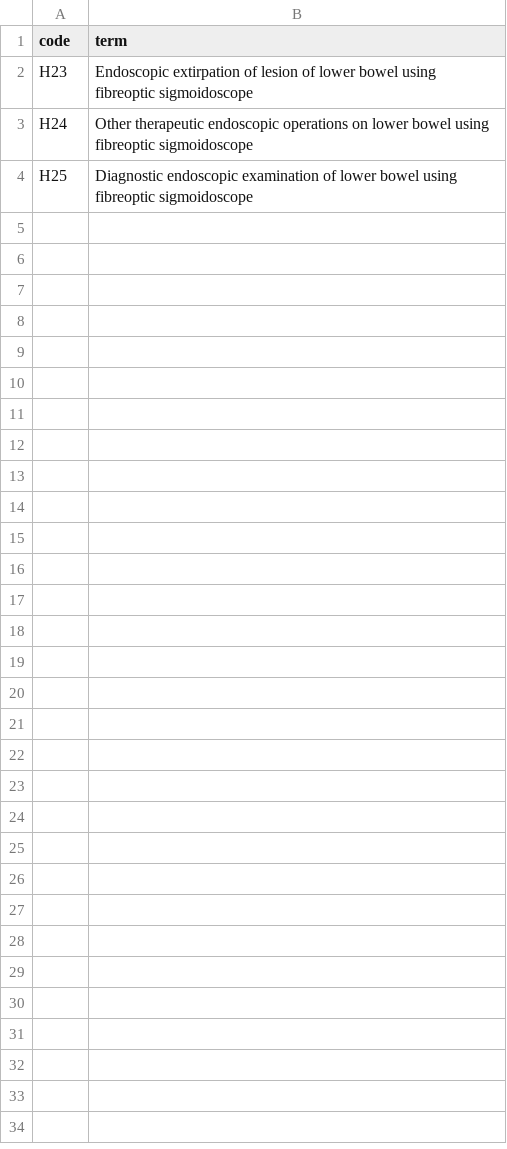
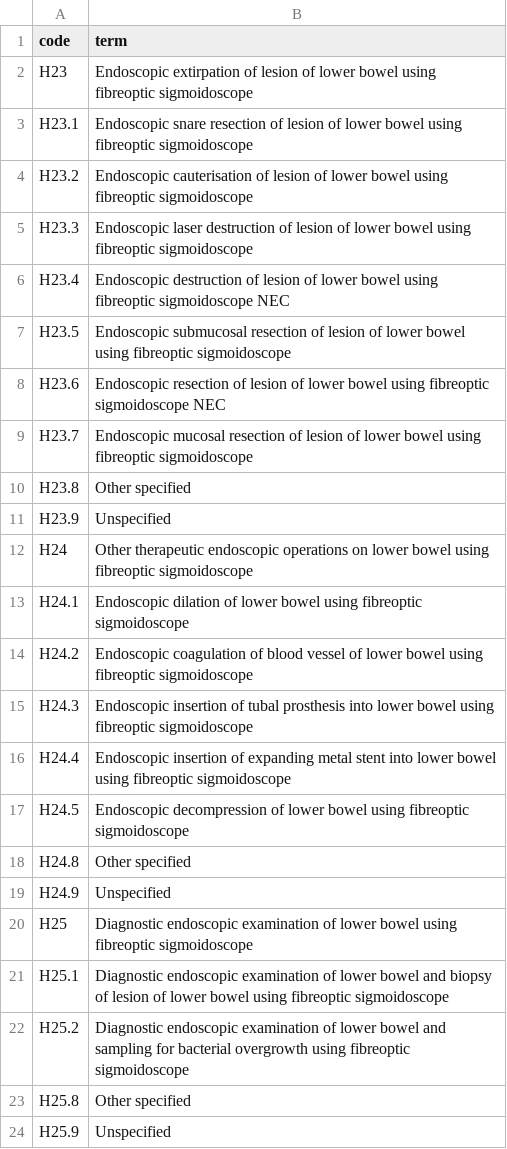
Before and after one commit to opensafely/sro-gastro, a CSV file: codelists-opcs4/opcs4-flexible-sigmoidoscopy.csv, drawn as a sheet.

Commit message:
Expand colonoscopy definition
- Add additional 4-digit OPCS4 codes and primary care analysis
- Also fix error with last table in region analysis

```diff
--- a/codelists-opcs4/opcs4-flexible-sigmoidoscopy.csv
+++ b/codelists-opcs4/opcs4-flexible-sigmoidoscopy.csv
@@ -2,3 +2,23 @@ code,term
 H23,Endoscopic extirpation of lesion of lower bowel using fibreoptic sigmoidoscope
+H23.1,Endoscopic snare resection of lesion of lower bowel using fibreoptic sigmoidoscope
+H23.2,Endoscopic cauterisation of lesion of lower bowel using fibreoptic sigmoidoscope
+H23.3,Endoscopic laser destruction of lesion of lower bowel using fibreoptic sigmoidoscope
+H23.4,Endoscopic destruction of lesion of lower bowel using fibreoptic sigmoidoscope NEC
+H23.5,Endoscopic submucosal resection of lesion of lower bowel using fibreoptic sigmoidoscope
+H23.6,Endoscopic resection of lesion of lower bowel using fibreoptic sigmoidoscope NEC
+H23.7,Endoscopic mucosal resection of lesion of lower bowel using fibreoptic sigmoidoscope
+H23.8,Other specified
+H23.9,Unspecified
 H24,Other therapeutic endoscopic operations on lower bowel using fibreoptic sigmoidoscope
+H24.1,Endoscopic dilation of lower bowel using fibreoptic sigmoidoscope
+H24.2,Endoscopic coagulation of blood vessel of lower bowel using fibreoptic sigmoidoscope
+H24.3,Endoscopic insertion of tubal prosthesis into lower bowel using fibreoptic sigmoidoscope
+H24.4,Endoscopic insertion of expanding metal stent into lower bowel using fibreoptic sigmoidoscope
+H24.5,Endoscopic decompression of lower bowel using fibreoptic sigmoidoscope
+H24.8,Other specified
+H24.9,Unspecified
 H25,Diagnostic endoscopic examination of lower bowel using fibreoptic sigmoidoscope
+H25.1,Diagnostic endoscopic examination of lower bowel and biopsy of lesion of lower bowel using fibreoptic sigmoidoscope
+H25.2,Diagnostic endoscopic examination of lower bowel and sampling for bacterial overgrowth using fibreoptic sigmoidoscope
+H25.8,Other specified
+H25.9,Unspecified
```
Also changed, not shown: 5 other files.
